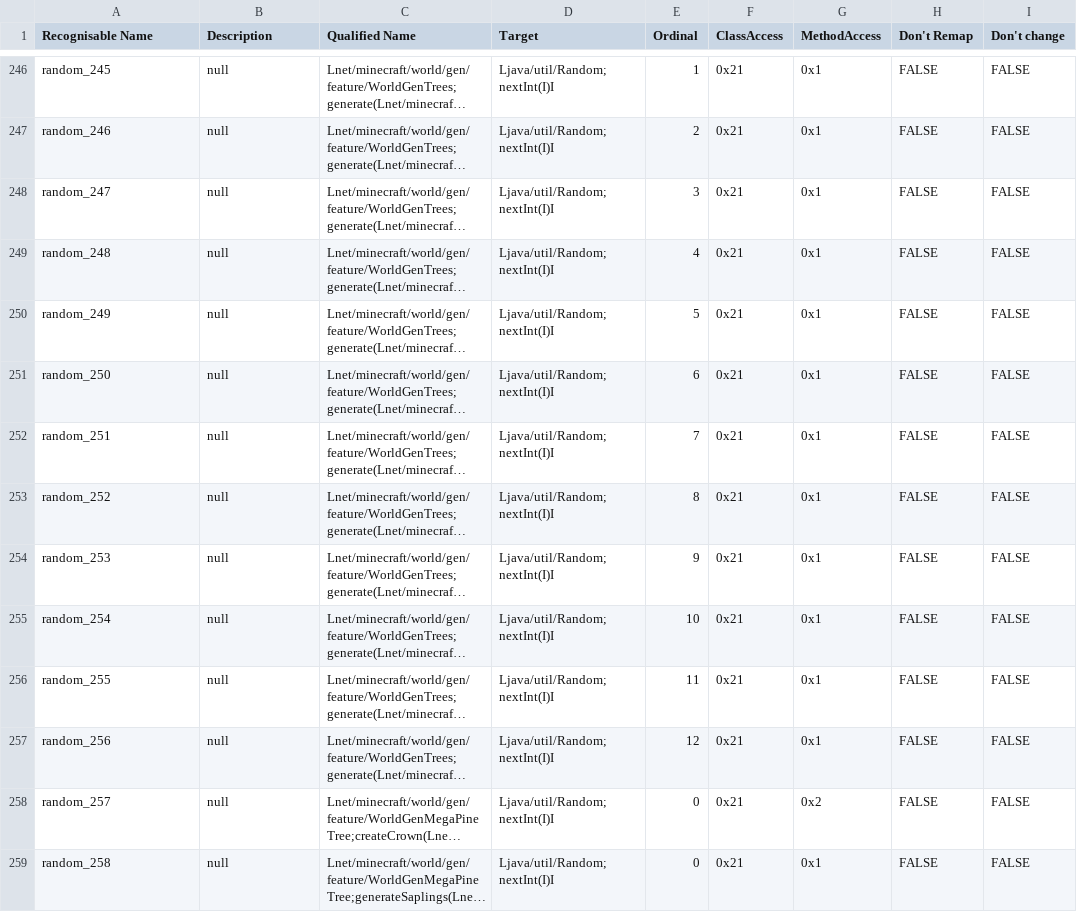
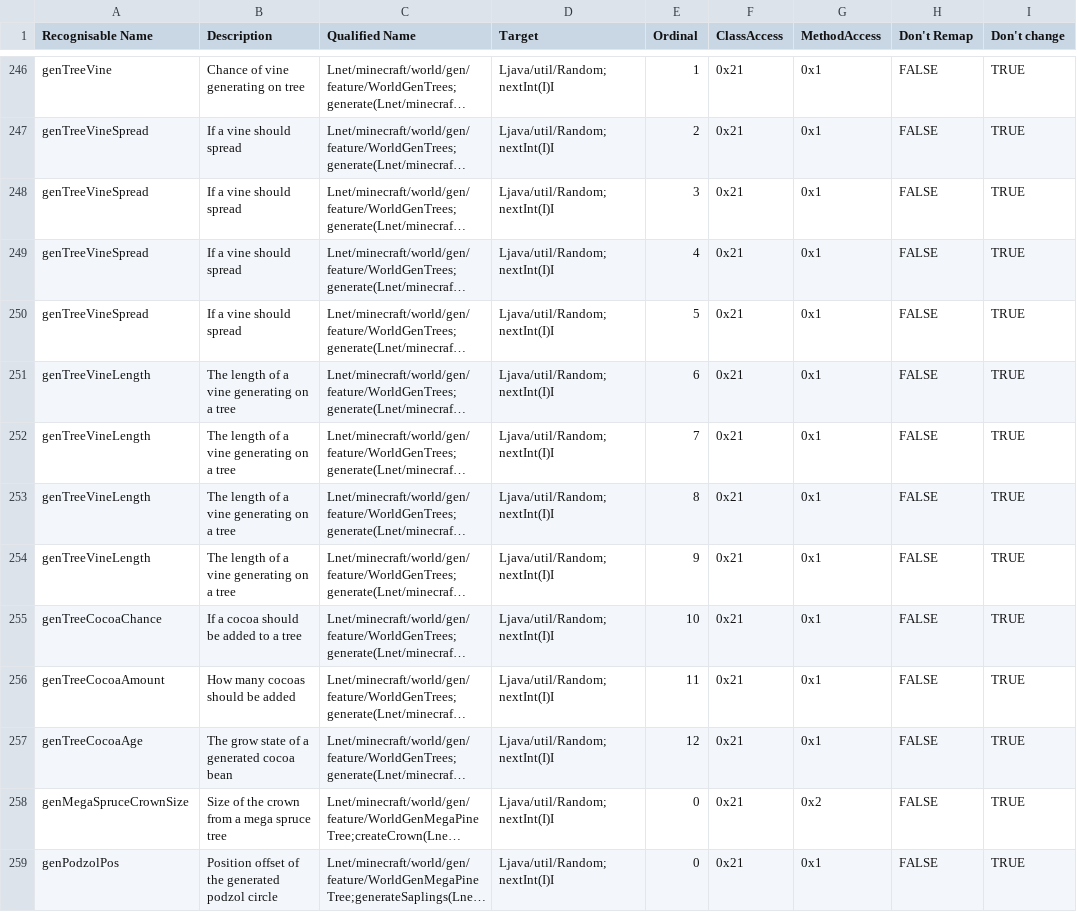
Before and after one commit to MinecraftTAS/KillTheRNG, a TSV file: Randomness 1.12.2 extreme - Oh no.tsv, drawn as a sheet; only a part is shown, gaps mark what is left out; long unchanged cells end in …; the diff covers the shown part only; the diff names each change by its address in the sheet, - before the commit and + after, or states it on an @@ line.

```diff
--- a/Randomness 1.12.2 extreme - Oh no.tsv
+++ b/Randomness 1.12.2 extreme - Oh no.tsv
-A246 (Recognisable Name): random_245
+A246 (Recognisable Name): genTreeVine
-B246 (Description): null
+B246 (Description): Chance of vine generating on tree
-I246:I259 (Don't change): FALSE
+I246:I259 (Don't change): TRUE
-A247 (Recognisable Name): random_246
+A247 (Recognisable Name): genTreeVineSpread
-B247:B250 (Description): null
+B247:B250 (Description): If a vine should spread
-A248 (Recognisable Name): random_247
+A248 (Recognisable Name): genTreeVineSpread
-A249 (Recognisable Name): random_248
+A249 (Recognisable Name): genTreeVineSpread
-A250 (Recognisable Name): random_249
+A250 (Recognisable Name): genTreeVineSpread
-A251 (Recognisable Name): random_250
+A251 (Recognisable Name): genTreeVineLength
-B251:B254 (Description): null
+B251:B254 (Description): The length of a vine generating on a tree
-A252 (Recognisable Name): random_251
+A252 (Recognisable Name): genTreeVineLength
-A253 (Recognisable Name): random_252
+A253 (Recognisable Name): genTreeVineLength
-A254 (Recognisable Name): random_253
+A254 (Recognisable Name): genTreeVineLength
-A255 (Recognisable Name): random_254
+A255 (Recognisable Name): genTreeCocoaChance
-B255 (Description): null
+B255 (Description): If a cocoa should be added to a tree
-A256 (Recognisable Name): random_255
+A256 (Recognisable Name): genTreeCocoaAmount
-B256 (Description): null
+B256 (Description): How many cocoas should be added
-A257 (Recognisable Name): random_256
+A257 (Recognisable Name): genTreeCocoaAge
-B257 (Description): null
+B257 (Description): The grow state of a generated cocoa bean
-A258 (Recognisable Name): random_257
+A258 (Recognisable Name): genMegaSpruceCrownSize
-B258 (Description): null
+B258 (Description): Size of the crown from a mega spruce tree
-A259 (Recognisable Name): random_258
+A259 (Recognisable Name): genPodzolPos
-B259 (Description): null
+B259 (Description): Position offset of the generated podzol circle
```
Also changed, not shown: 108 edited cells elsewhere in this file, 18 other files.
